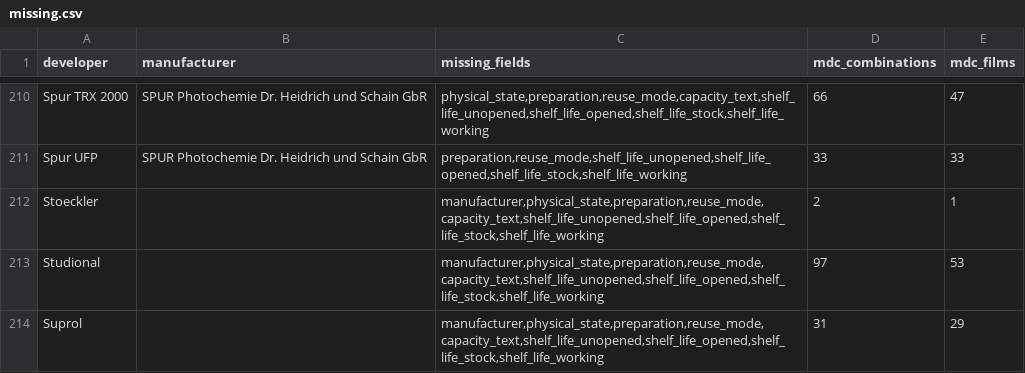
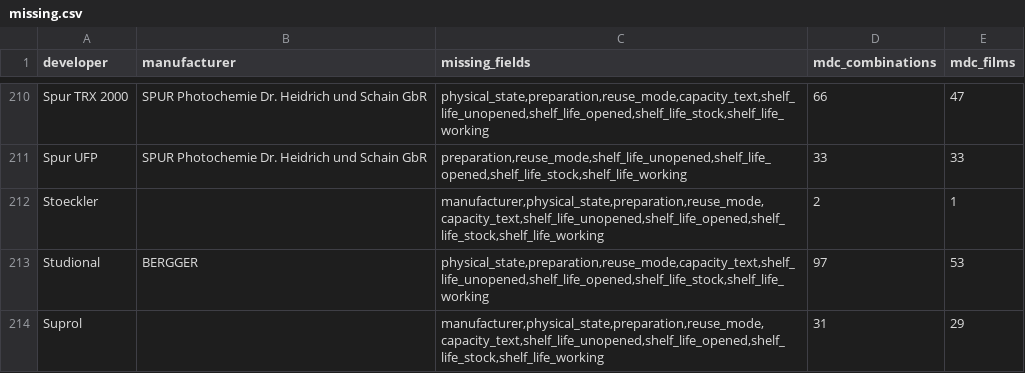
Before and after one commit to gioffry/Darkroom-timer, a CSV file: build-output/db-enrichment/missing.csv, drawn as a sheet; only a part is shown, gaps mark what is left out; the diff covers the shown part only.

```diff
--- a/build-output/db-enrichment/missing.csv
+++ b/build-output/db-enrichment/missing.csv
@@ -212,3 +212,3 @@ Spur UFP,SPUR Photochemie Dr. Heidrich und Schain GbR,"preparation,reuse_mode,sh
 Stoeckler,,"manufacturer,physical_state,preparation,reuse_mode,capacity_text,shelf_life_unopened,shelf_life_opened,shelf_life_stock,shelf_life_working",2,1
-Studional,,"manufacturer,physical_state,preparation,reuse_mode,capacity_text,shelf_life_unopened,shelf_life_opened,shelf_life_stock,shelf_life_working",97,53
+Studional,BERGGER,"physical_state,preparation,reuse_mode,capacity_text,shelf_life_unopened,shelf_life_opened,shelf_life_stock,shelf_life_working",97,53
 Suprol,,"manufacturer,physical_state,preparation,reuse_mode,capacity_text,shelf_life_unopened,shelf_life_opened,shelf_life_stock,shelf_life_working",31,29
```
Also changed, not shown: 18 edited cells elsewhere in this file, 3 other files.
